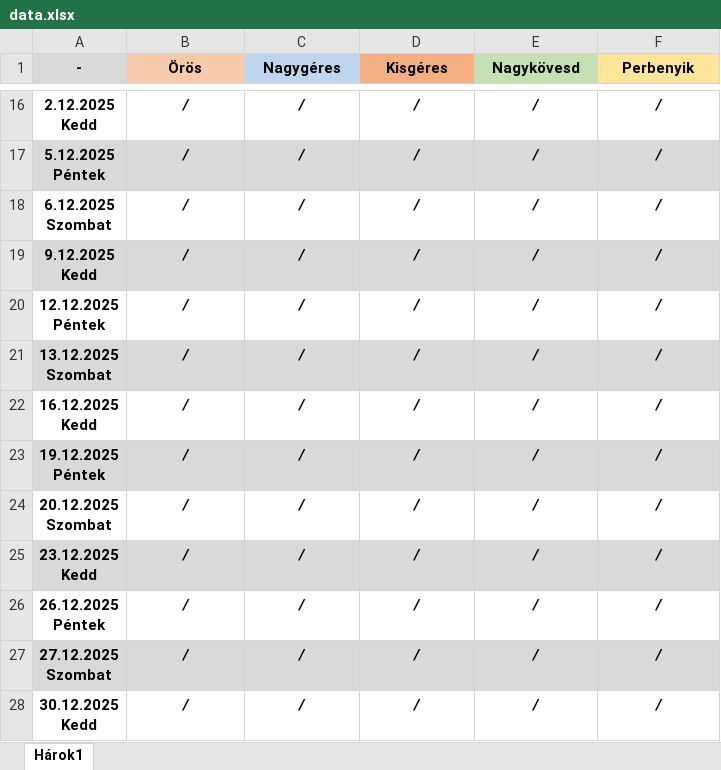
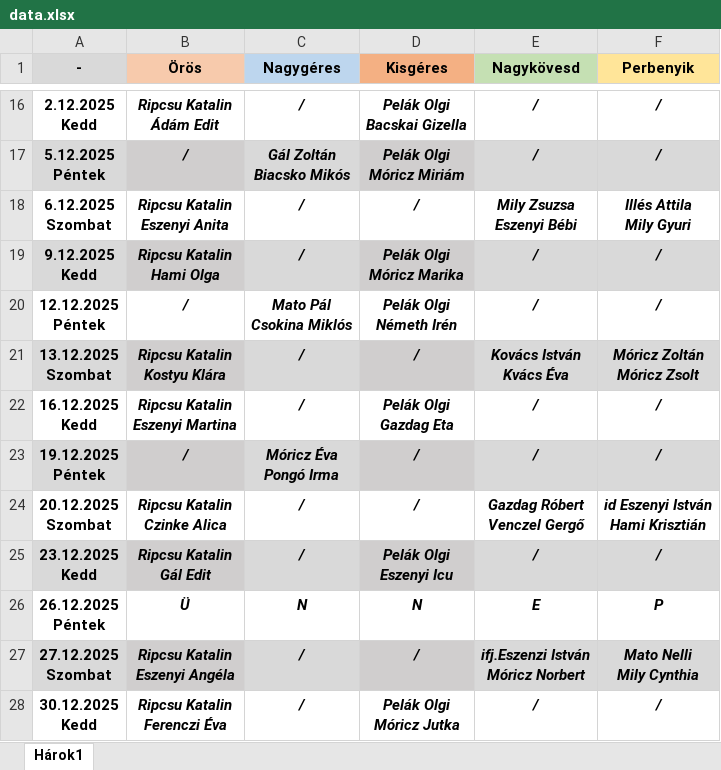
Before and after one commit to Ferlaty/alvanyos-szolgalat-app, an Excel workbook: data.xlsx, sheet Hárok1, drawn as a sheet; only a part is shown, gaps mark what is left out; values as stored, in another font and other column widths than the file's, no borders; ↵ is a line break in a cell; the diff covers the shown part only; the diff names each change by its address in the sheet, - before the commit and + after, or states it on an @@ line.

```diff
--- a/data.xlsx (sheet Hárok1)
+++ b/data.xlsx (sheet Hárok1)
-B16 (Örös): /
+B16 (Örös): Ripcsu Katalin ↵ Ádám Edit
-D16 (Kisgéres): /
+D16 (Kisgéres): Pelák Olgi ↵ Bacskai Gizella
-C17 (Nagygéres): /
+C17 (Nagygéres): Gál Zoltán ↵ Biacsko Mikós
-D17 (Kisgéres): /
+D17 (Kisgéres): Pelák Olgi ↵ Móricz Miriám
-B18 (Örös): /
+B18 (Örös): Ripcsu Katalin ↵ Eszenyi Anita
-E18 (Nagykövesd): /
+E18 (Nagykövesd): Mily Zsuzsa ↵ Eszenyi Bébi
-F18 (Perbenyik): /
+F18 (Perbenyik): Illés Attila ↵ Mily Gyuri
-B19 (Örös): /
+B19 (Örös): Ripcsu Katalin ↵ Hami Olga
-D19 (Kisgéres): /
+D19 (Kisgéres): Pelák Olgi ↵ Móricz Marika
-C20 (Nagygéres): /
+C20 (Nagygéres): Mato Pál ↵ Csokina Miklós
-D20 (Kisgéres): /
+D20 (Kisgéres): Pelák Olgi ↵ Németh Irén
-B21 (Örös): /
+B21 (Örös): Ripcsu Katalin ↵ Kostyu Klára
-E21 (Nagykövesd): /
+E21 (Nagykövesd): Kovács István ↵ Kvács Éva
-F21 (Perbenyik): /
+F21 (Perbenyik): Móricz Zoltán ↵ Móricz Zsolt
-B22 (Örös): /
+B22 (Örös): Ripcsu Katalin ↵ Eszenyi Martina
-D22 (Kisgéres): /
+D22 (Kisgéres): Pelák Olgi ↵ Gazdag Eta
-C23 (Nagygéres): /
+C23 (Nagygéres): Móricz Éva ↵ Pongó Irma
-B24 (Örös): /
+B24 (Örös): Ripcsu Katalin ↵ Czinke Alica
-E24 (Nagykövesd): /
+E24 (Nagykövesd): Gazdag Róbert ↵ Venczel Gergő
-F24 (Perbenyik): /
+F24 (Perbenyik): id Eszenyi István ↵ Hami Krisztián
-B25 (Örös): /
+B25 (Örös): Ripcsu Katalin ↵ Gál Edit
-D25 (Kisgéres): /
+D25 (Kisgéres): Pelák Olgi ↵ Eszenyi Icu
-B26 (Örös): /
+B26 (Örös): Ü
-C26 (Nagygéres): /
+C26 (Nagygéres): N
-D26 (Kisgéres): /
+D26 (Kisgéres): N
-E26 (Nagykövesd): /
+E26 (Nagykövesd): E
-F26 (Perbenyik): /
+F26 (Perbenyik): P
-B27 (Örös): /
+B27 (Örös): Ripcsu Katalin ↵ Eszenyi Angéla
-E27 (Nagykövesd): /
+E27 (Nagykövesd): ifj.Eszenzi István ↵ Móricz Norbert
-F27 (Perbenyik): /
+F27 (Perbenyik): Mato Nelli ↵ Mily Cynthia
-B28 (Örös): /
+B28 (Örös): Ripcsu Katalin ↵ Ferenczi Éva
-D28 (Kisgéres): /
+D28 (Kisgéres): Pelák Olgi ↵ Móricz Jutka
```
Also changed, not shown: 30 edited cells and cell formats elsewhere in this sheet.
